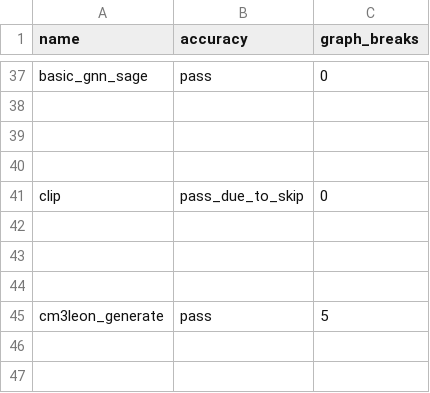
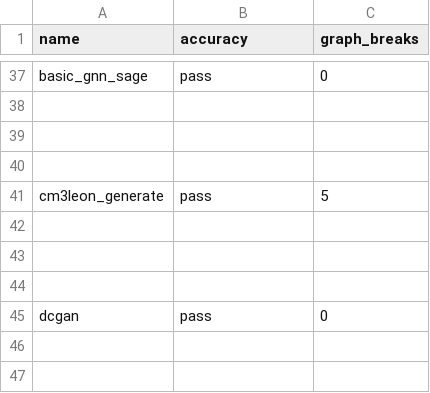
Before and after one commit to kavlal6/pytorch, a CSV file: benchmarks/dynamo/ci_expected_accuracy/inductor_torchbench_dynamic_inference.csv, drawn as a sheet; only a part is shown, gaps mark what is left out; the shorter side is filled out with more unchanged rows.

Commit message:
[dynamo] Remove checkpoint in inline_user_function_return (#112897)
This usage is pointless since if we are throwing an exception the state doesn't matter.

Extra graphs are from fixing a AttributeError("tensor_variable") which previosly caused the remainer of the frame to fallback.

Pull Request resolved: https://github.com/pytorch/pytorch/pull/112897
Approved by: https://github.com/voznesenskym, https://github.com/yanboliang

```diff
--- a/benchmarks/dynamo/ci_expected_accuracy/inductor_torchbench_dynamic_inference.csv
+++ b/benchmarks/dynamo/ci_expected_accuracy/inductor_torchbench_dynamic_inference.csv
@@ -40,6 +40,2 @@ basic_gnn_sage,pass,0
 
-clip,pass_due_to_skip,0
-
-
-
 cm3leon_generate,pass,5
```
Also changed, not shown: benchmarks/dynamo/ci_expected_accuracy/inductor_timm_dynamic_training.csv, benchmarks/dynamo/ci_expected_accuracy/inductor_timm_training.csv, 6 other files.
